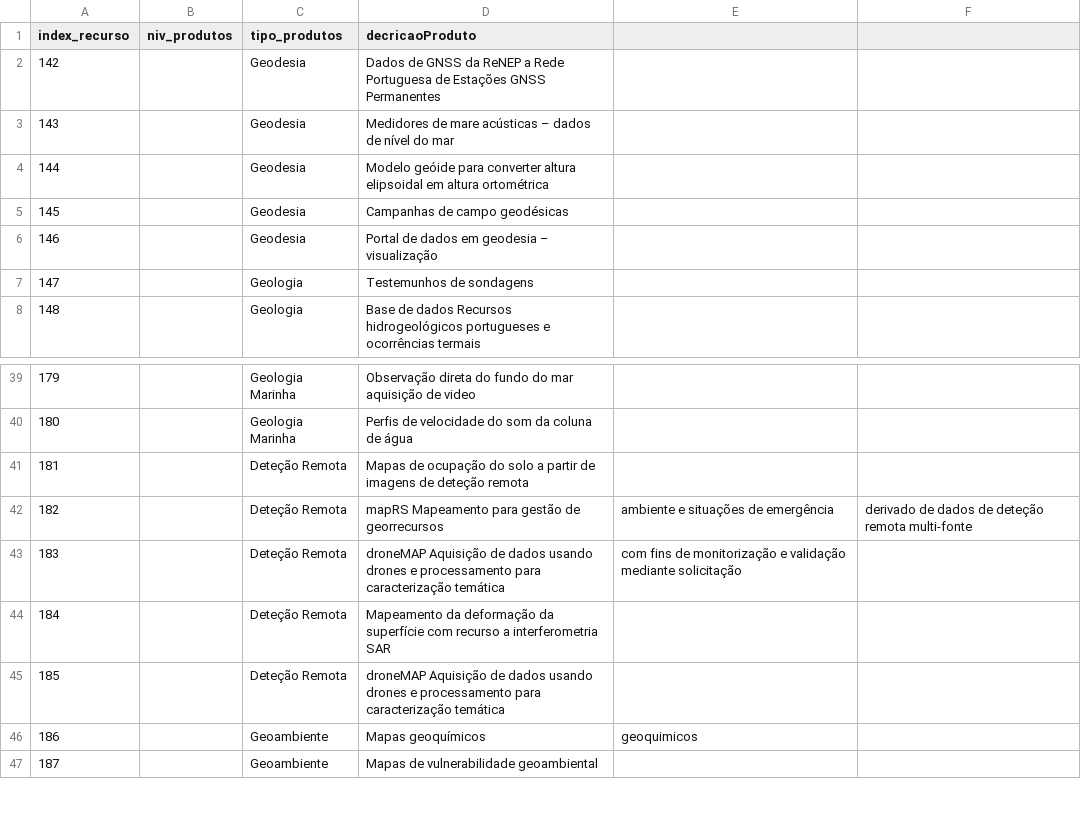
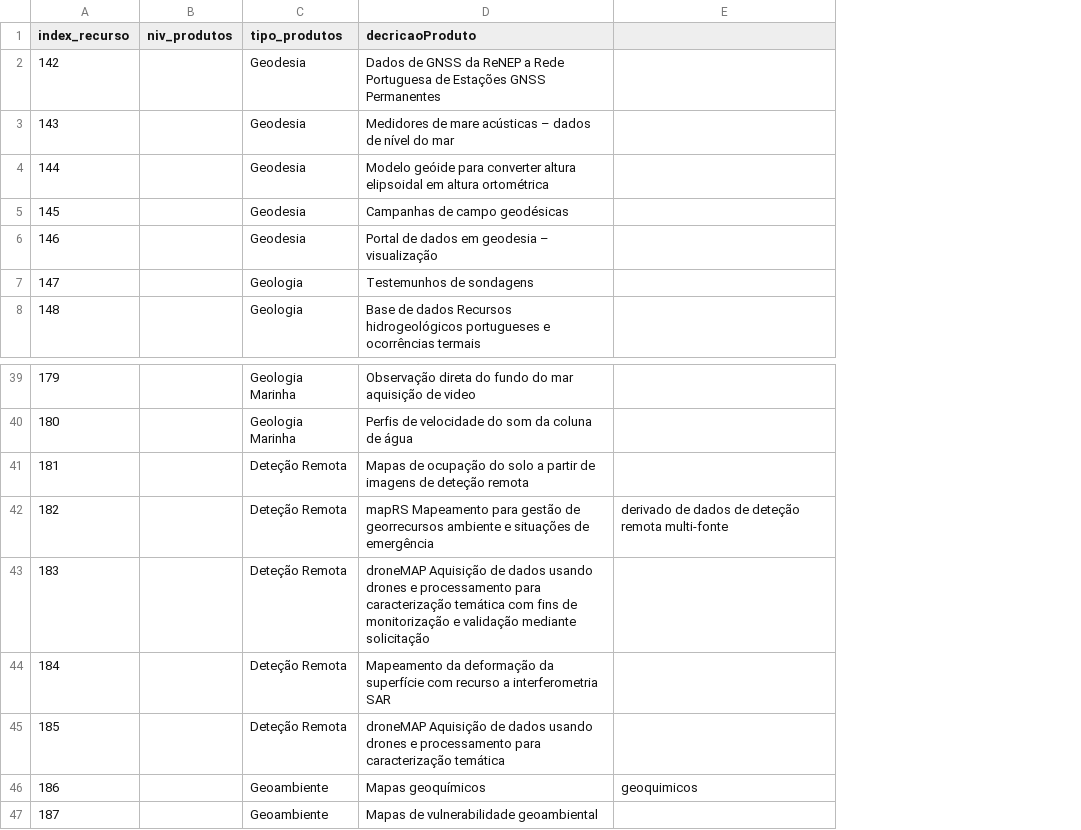
Before and after one commit to danielmata836/ProjetoBD, a CSV file: FicheirosBDProjeto/dados-produtos.csv, drawn as a sheet; only a part is shown, gaps mark what is left out; removed rows and columns are numbered as before the commit, all else as after; the diff names each change by its address in the sheet, - before the commit and + after, or states it on an @@ line.

Commit message:
Update dados-produtos.csv

```diff
--- a/FicheirosBDProjeto/dados-produtos.csv
+++ b/FicheirosBDProjeto/dados-produtos.csv
-column E, rows 42-46: ambiente e situações de emergência | com fins de monitorização e validação mediante solicitação |  |  | geoquimicos
-D42 (decricaoProduto): …de georrecursos
+D42 (decricaoProduto): …de georrecursos ambiente e situações de emergência
-D43 (decricaoProduto): …caracterização temática
+D43 (decricaoProduto): …caracterização temática com fins de monitorização e validação mediante solicitação
-E46: (empty)
+E46: geoquimicos
```
